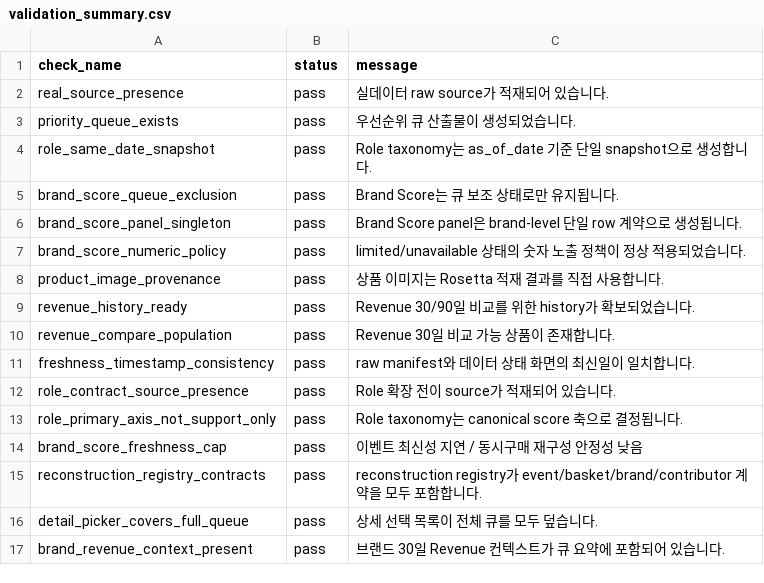
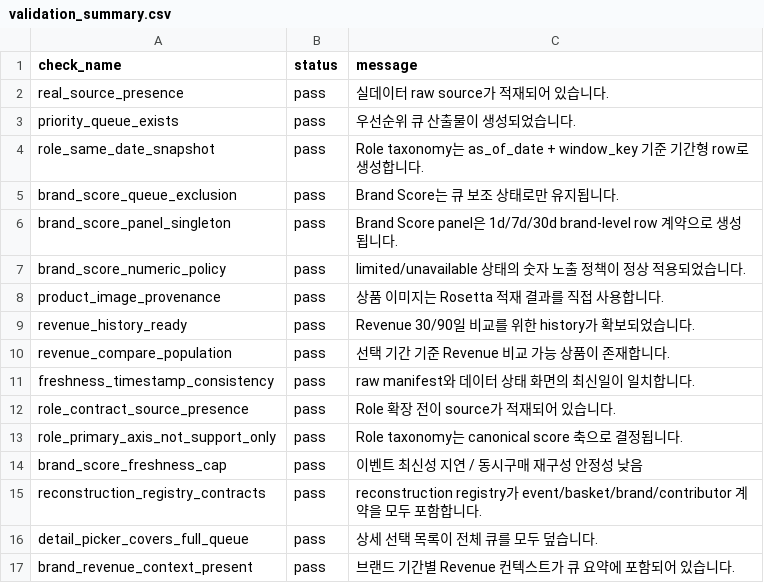
Before and after one commit to MP-DeXP/DeXP-DE-PGM_Dashboard, a CSV file: apps/pgm_ops2/artifacts/qa/validation_summary.csv, drawn as a sheet.

```diff
--- a/apps/pgm_ops2/artifacts/qa/validation_summary.csv
+++ b/apps/pgm_ops2/artifacts/qa/validation_summary.csv
@@ -3,5 +3,5 @@ real_source_presence,pass,실데이터 raw source가 적재되어 있습니다.
 priority_queue_exists,pass,우선순위 큐 산출물이 생성되었습니다.
-role_same_date_snapshot,pass,Role taxonomy는 as_of_date 기준 단일 snapshot으로 생성합니다.
+role_same_date_snapshot,pass,Role taxonomy는 as_of_date + window_key 기준 기간형 row로 생성합니다.
 brand_score_queue_exclusion,pass,Brand Score는 큐 보조 상태로만 유지됩니다.
-brand_score_panel_singleton,pass,Brand Score panel은 brand-level 단일 row 계약으로 생성됩니다.
+brand_score_panel_singleton,pass,Brand Score panel은 1d/7d/30d brand-level row 계약으로 생성됩니다.
 brand_score_numeric_policy,pass,limited/unavailable 상태의 숫자 노출 정책이 정상 적용되었습니다.
@@ -9,3 +9,3 @@ product_image_provenance,pass,상품 이미지는 Rosetta 적재 결과를 직
 revenue_history_ready,pass,Revenue 30/90일 비교를 위한 history가 확보되었습니다.
-revenue_compare_population,pass,Revenue 30일 비교 가능 상품이 존재합니다.
+revenue_compare_population,pass,선택 기간 기준 Revenue 비교 가능 상품이 존재합니다.
 freshness_timestamp_consistency,pass,raw manifest와 데이터 상태 화면의 최신일이 일치합니다.
@@ -16,2 +16,2 @@ reconstruction_registry_contracts,pass,reconstruction registry가 event/basket/b
 detail_picker_covers_full_queue,pass,상세 선택 목록이 전체 큐를 모두 덮습니다.
-brand_revenue_context_present,pass,브랜드 30일 Revenue 컨텍스트가 큐 요약에 포함되어 있습니다.
+brand_revenue_context_present,pass,브랜드 기간별 Revenue 컨텍스트가 큐 요약에 포함되어 있습니다.
```
Also changed, not shown: apps/pgm_ops2/artifacts/mart/mart_brand_score_brand_level.csv, apps/pgm_ops2/artifacts/view_model/vm_brand_score_panel.csv, 32 other files.
